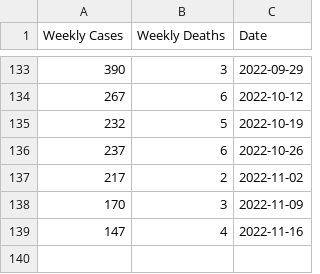
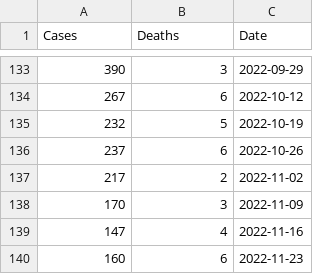
Before and after one commit to Damian89/Python, a CSV file: timeSeries/kcases_week_withDate.csv, drawn as a sheet; only a part is shown, gaps mark what is left out; the diff names each change by its address in the sheet, - before the commit and + after, or states it on an @@ line.

```diff
--- a/timeSeries/kcases_week_withDate.csv
+++ b/timeSeries/kcases_week_withDate.csv
-A1: Weekly Cases
+A1: Cases
-B1: Weekly Deaths
+B1: Deaths
+row 140: 160 | 6 | 2022-11-23
```
Also changed, not shown: boxplot/wdmonthname.csv, 4 other files.
